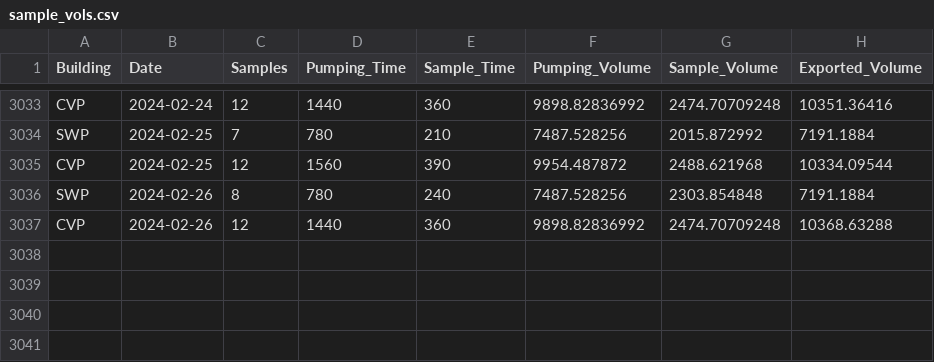
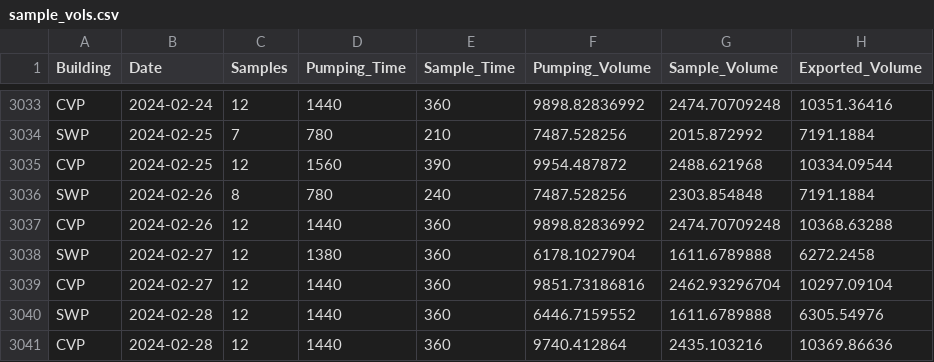
Before and after one commit to dapperstats/salvage, a CSV file: site/docs/files/sample_vols.csv, drawn as a sheet; only a part is shown, gaps mark what is left out.

Commit message:
updating data cron job: 2024-03-03_00-13

```diff
--- a/site/docs/files/sample_vols.csv
+++ b/site/docs/files/sample_vols.csv
@@ -3037 +3037,5 @@
 "CVP","2024-02-26",12,1440,360,9898.82836992,2474.70709248,10368.63288
+"SWP","2024-02-27",12,1380,360,6178.1027904,1611.6789888,6272.2458
+"CVP","2024-02-27",12,1440,360,9851.73186816,2462.93296704,10297.09104
+"SWP","2024-02-28",12,1440,360,6446.7159552,1611.6789888,6305.54976
+"CVP","2024-02-28",12,1440,360,9740.412864,2435.103216,10369.86636
```
Also changed, not shown: data/Salvage_data_FTP/DNAandCWTRace.csv, 4 other files.
